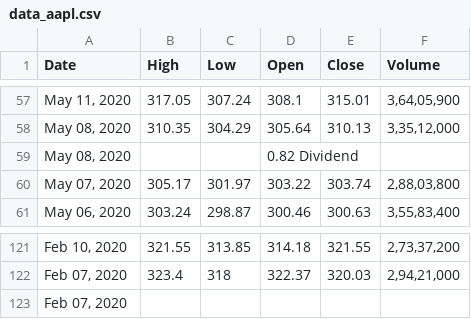
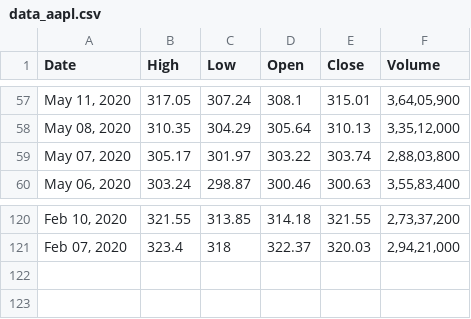
Before and after one commit to Data-Science-Community-SRM/Conjexure-A-Web-App-for-Stock-Market-Forecasting, a CSV file: data_aapl.csv, drawn as a sheet; only a part is shown, gaps mark what is left out; the diff names each change by its address in the sheet, - before the commit and + after, or states it on an @@ line.

```diff
--- a/data_aapl.csv
+++ b/data_aapl.csv
-row 59: May 08, 2020 |  |  | 0.82 Dividend
-row 123: Feb 07, 2020
```
Also changed, not shown: 3 other files.
